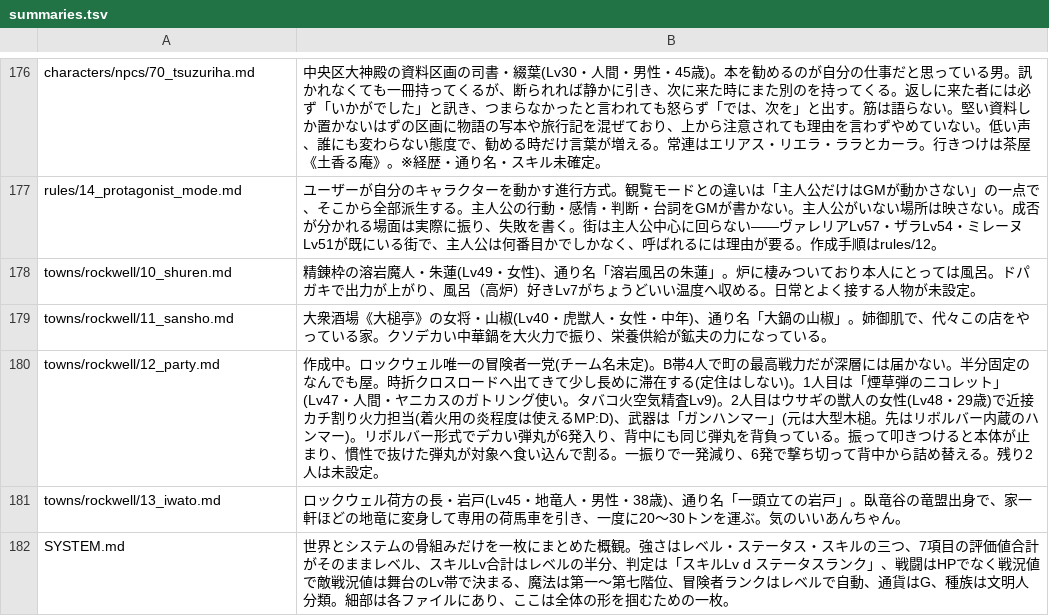
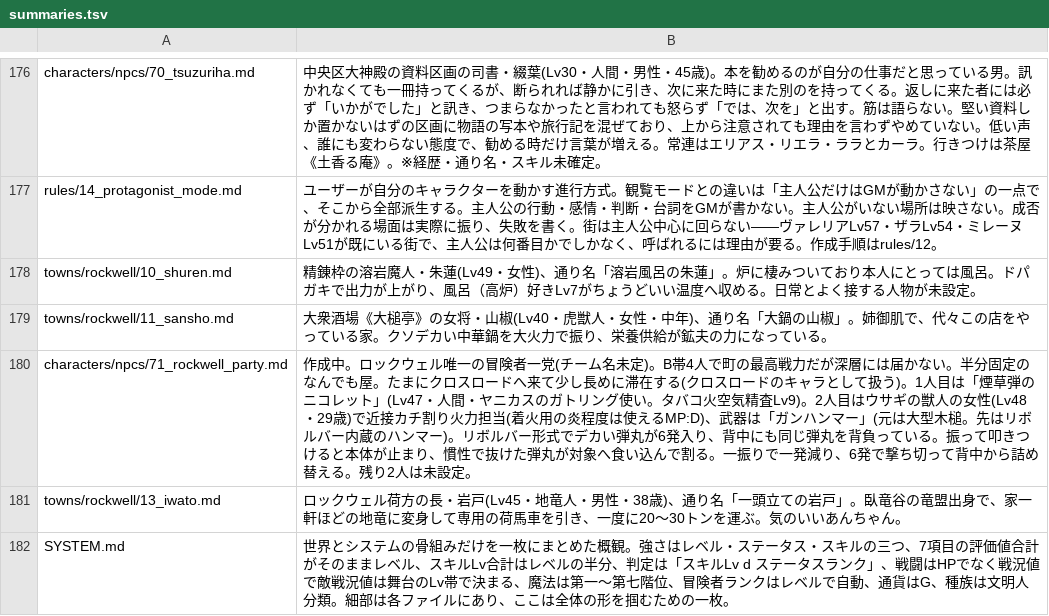
Before and after one commit to akisumann/123, a TSV file: tools/summaries.tsv, drawn as a sheet; only a part is shown, gaps mark what is left out.

```diff
--- a/tools/summaries.tsv
+++ b/tools/summaries.tsv
@@ -179,3 +179,3 @@ towns/rockwell/10_shuren.md	精錬枠の溶岩魔人・朱蓮(Lv49・女性)、
 towns/rockwell/11_sansho.md	大衆酒場《大槌亭》の女将・山椒(Lv40・虎獣人・女性・中年)、通り名「大鍋の山椒」。姉御肌で、代々この店をやっている家。クソデカい中華鍋を大火力で振り、栄養供給が鉱夫の力になっている。
-towns/rockwell/12_party.md	作成中。ロックウェル唯一の冒険者一党(チーム名未定)。B帯4人で町の最高戦力だが深層には届かない。半分固定のなんでも屋。時折クロスロードへ出てきて少し長めに滞在する(定住はしない)。1人目は「煙草弾のニコレット」(Lv47・人間・ヤニカスのガトリング使い。タバコ火空気精査Lv9)。2人目はウサギの獣人の女性(Lv48・29歳)で近接カチ割り火力担当(着火用の炎程度は使えるMP:D)、武器は「ガンハンマー」(元は大型木槌。先はリボルバー内蔵のハンマー)。リボルバー形式でデカい弾丸が6発入り、背中にも同じ弾丸を背負っている。振って叩きつけると本体が止まり、慣性で抜けた弾丸が対象へ食い込んで割る。一振りで一発減り、6発で撃ち切って背中から詰め替える。残り2人は未設定。
+characters/npcs/71_rockwell_party.md	作成中。ロックウェル唯一の冒険者一党(チーム名未定)。B帯4人で町の最高戦力だが深層には届かない。半分固定のなんでも屋。たまにクロスロードへ来て少し長めに滞在する(クロスロードのキャラとして扱う)。1人目は「煙草弾のニコレット」(Lv47・人間・ヤニカスのガトリング使い。タバコ火空気精査Lv9)。2人目はウサギの獣人の女性(Lv48・29歳)で近接カチ割り火力担当(着火用の炎程度は使えるMP:D)、武器は「ガンハンマー」(元は大型木槌。先はリボルバー内蔵のハンマー)。リボルバー形式でデカい弾丸が6発入り、背中にも同じ弾丸を背負っている。振って叩きつけると本体が止まり、慣性で抜けた弾丸が対象へ食い込んで割る。一振りで一発減り、6発で撃ち切って背中から詰め替える。残り2人は未設定。
 towns/rockwell/13_iwato.md	ロックウェル荷方の長・岩戸(Lv45・地竜人・男性・38歳)、通り名「一頭立ての岩戸」。臥竜谷の竜盟出身で、家一軒ほどの地竜に変身して専用の荷馬車を引き、一度に20〜30トンを運ぶ。気のいいあんちゃん。
```
Also changed, not shown: 9 other files.
